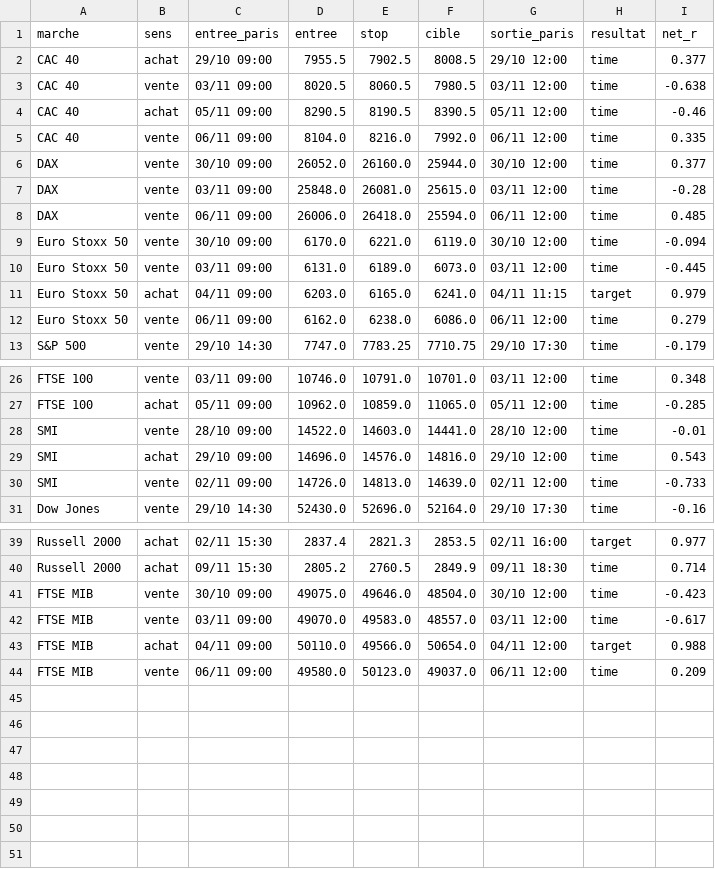
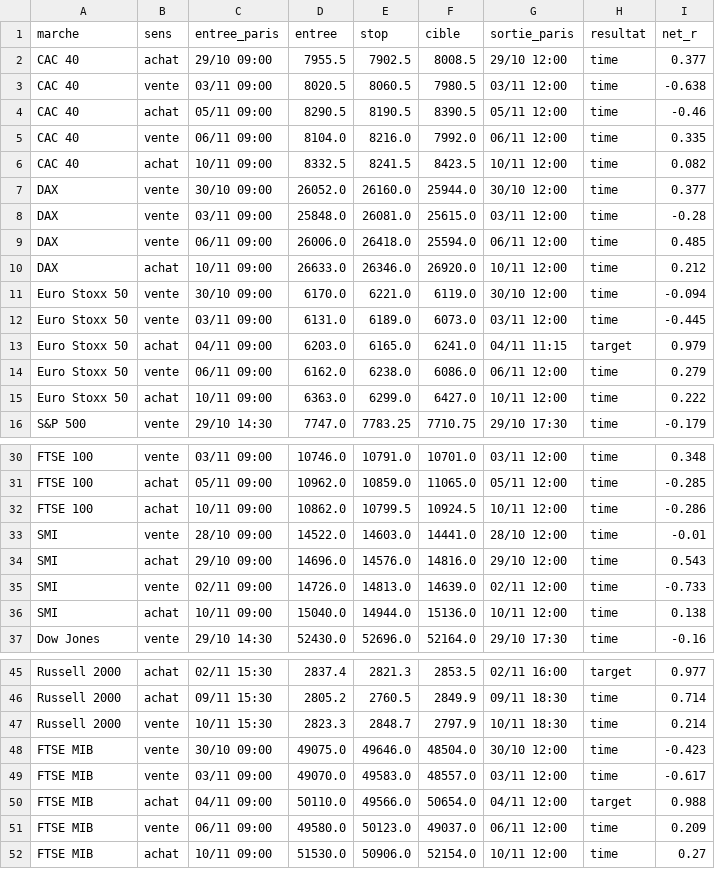
Before and after one commit to loljack01/AutoTrader, a CSV file: data/backtests/frozen_gap_continuation_trades.csv, drawn as a sheet; only a part is shown, gaps mark what is left out; the diff covers the shown part only.

```diff
--- a/data/backtests/frozen_gap_continuation_trades.csv
+++ b/data/backtests/frozen_gap_continuation_trades.csv
@@ -5,2 +5,3 @@ CAC 40,achat,05/11 09:00,8290.5,8190.5,8390.5,05/11 12:00,time,-0.46
 CAC 40,vente,06/11 09:00,8104.0,8216.0,7992.0,06/11 12:00,time,0.335
+CAC 40,achat,10/11 09:00,8332.5,8241.5,8423.5,10/11 12:00,time,0.082
 DAX,vente,30/10 09:00,26052.0,26160.0,25944.0,30/10 12:00,time,0.377
@@ -8,2 +9,3 @@ DAX,vente,03/11 09:00,25848.0,26081.0,25615.0,03/11 12:00,time,-0.28
 DAX,vente,06/11 09:00,26006.0,26418.0,25594.0,06/11 12:00,time,0.485
+DAX,achat,10/11 09:00,26633.0,26346.0,26920.0,10/11 12:00,time,0.212
 Euro Stoxx 50,vente,30/10 09:00,6170.0,6221.0,6119.0,30/10 12:00,time,-0.094
@@ -12,2 +14,3 @@ Euro Stoxx 50,achat,04/11 09:00,6203.0,6165.0,6241.0,04/11 11:15,target,0.979
 Euro Stoxx 50,vente,06/11 09:00,6162.0,6238.0,6086.0,06/11 12:00,time,0.279
+Euro Stoxx 50,achat,10/11 09:00,6363.0,6299.0,6427.0,10/11 12:00,time,0.222
 S&P 500,vente,29/10 14:30,7747.0,7783.25,7710.75,29/10 17:30,time,-0.179
@@ -27,2 +31,3 @@ FTSE 100,vente,03/11 09:00,10746.0,10791.0,10701.0,03/11 12:00,time,0.348
 FTSE 100,achat,05/11 09:00,10962.0,10859.0,11065.0,05/11 12:00,time,-0.285
+FTSE 100,achat,10/11 09:00,10862.0,10799.5,10924.5,10/11 12:00,time,-0.286
 SMI,vente,28/10 09:00,14522.0,14603.0,14441.0,28/10 12:00,time,-0.01
@@ -30,2 +35,3 @@ SMI,achat,29/10 09:00,14696.0,14576.0,14816.0,29/10 12:00,time,0.543
 SMI,vente,02/11 09:00,14726.0,14813.0,14639.0,02/11 12:00,time,-0.733
+SMI,achat,10/11 09:00,15040.0,14944.0,15136.0,10/11 12:00,time,0.138
 Dow Jones,vente,29/10 14:30,52430.0,52696.0,52164.0,29/10 17:30,time,-0.16
@@ -40,2 +46,3 @@ Russell 2000,achat,02/11 15:30,2837.4,2821.3,2853.5,02/11 16:00,target,0.977
 Russell 2000,achat,09/11 15:30,2805.2,2760.5,2849.9,09/11 18:30,time,0.714
+Russell 2000,vente,10/11 15:30,2823.3,2848.7,2797.9,10/11 18:30,time,0.214
 FTSE MIB,vente,30/10 09:00,49075.0,49646.0,48504.0,30/10 12:00,time,-0.423
@@ -44 +51,2 @@ FTSE MIB,achat,04/11 09:00,50110.0,49566.0,50654.0,04/11 12:00,target,0.988
 FTSE MIB,vente,06/11 09:00,49580.0,50123.0,49037.0,06/11 12:00,time,0.209
+FTSE MIB,achat,10/11 09:00,51530.0,50906.0,52154.0,10/11 12:00,time,0.27
```
Also changed, not shown: 1 added row elsewhere in this file, data/backtests/frozen_15m_single_sweep_trades.csv, data/backtests/frozen_15m_variants_trades.csv, 15 other files.
